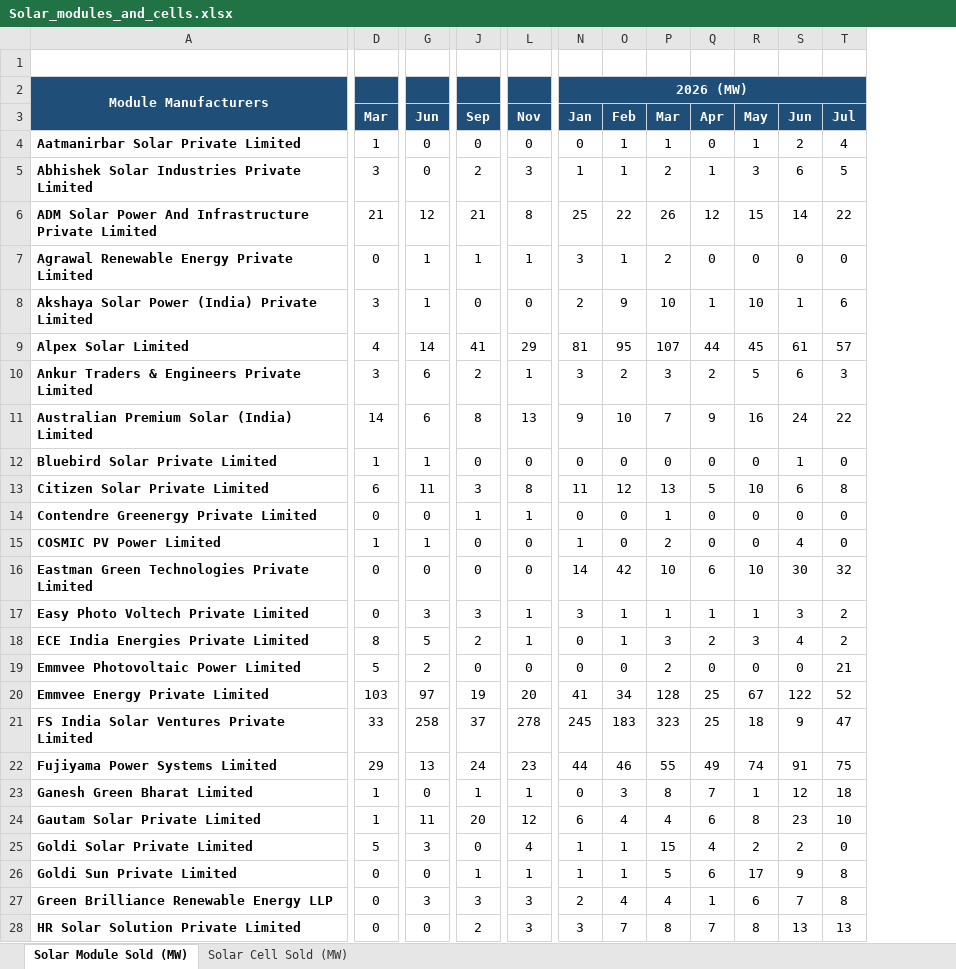
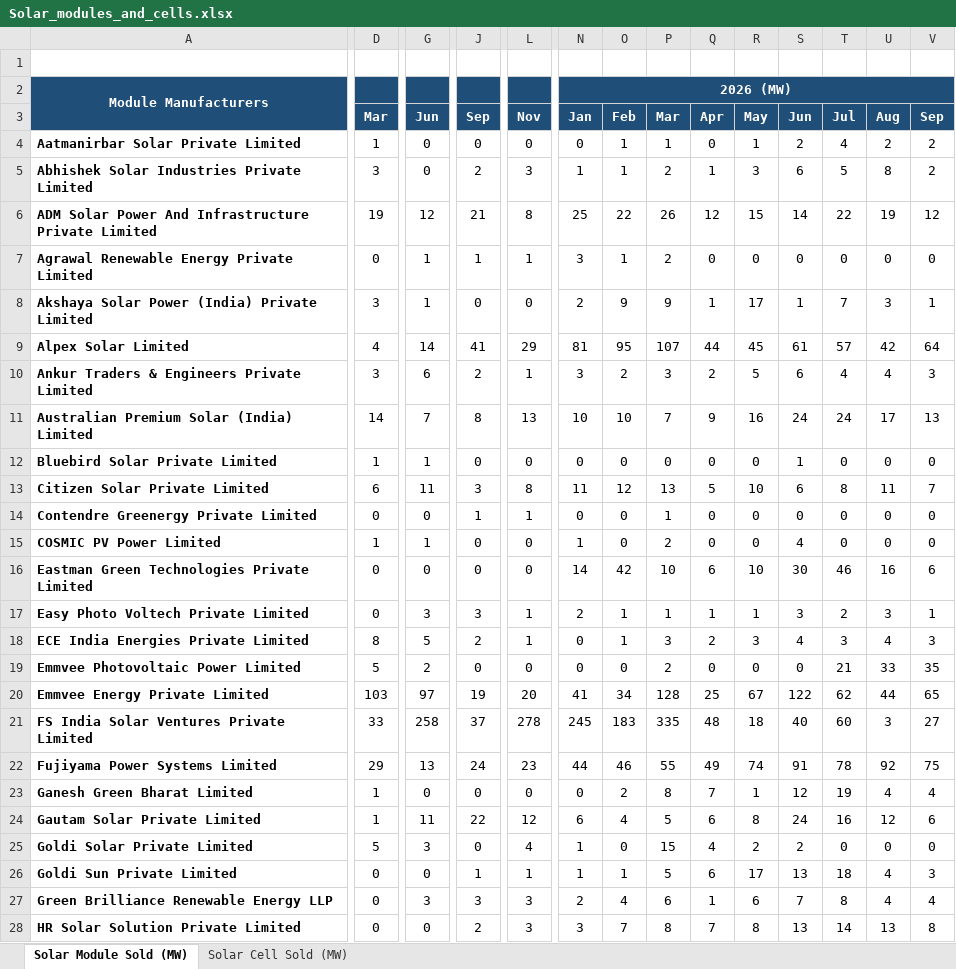
Before and after one commit to Poweravendus/Power, an Excel workbook: Solar_modules_and_cells.xlsx, sheet Solar Module Sold (MW), drawn as a sheet; only a part is shown, gaps mark what is left out; values as stored, in another font and other column widths than the file's, no borders; charts and pictures not drawn; the diff covers the shown part only; the diff names each change by its address in the sheet, - before the commit and + after, or states it on an @@ line.

```diff
--- a/Solar_modules_and_cells.xlsx (sheet Solar Module Sold (MW))
+++ b/Solar_modules_and_cells.xlsx (sheet Solar Module Sold (MW))
+column U, rows 3-28: Aug | 2 | 8 | 19 | 0 | 3 | 42 | 4 | 17 | 0 | 11 | 0 | 0 | 16 | 3 | 4 | 33 | 44 | 3 | 92 | 4 | 12 | 0 | 4 | 4 | 13
+column V, rows 3-28: Sep | 2 | 2 | 12 | 0 | 1 | 64 | 3 | 13 | 0 | 7 | 0 | 0 | 6 | 1 | 3 | 35 | 65 | 27 | 75 | 4 | 6 | 0 | 3 | 4 | 8
-D6: 21
+D6: 19
-P8: 10
+P8: 9
-R8: 10
+R8: 17
-T8: 6
+T8: 7
-T10: 3
+T10: 4
-G11: 6
+G11: 7
-N11: 9
+N11: 10
-T11: 22
+T11: 24
-T16: 32
+T16: 46
-N17: 3
+N17: 2
-T18: 2
+T18: 3
-T20: 52
+T20: 62
-P21: 323
+P21: 335
-Q21: 25
+Q21: 48
-S21: 9
+S21: 40
-T21: 47
+T21: 60
-T22: 75
+T22: 78
-J23: 1
+J23: 0
-L23: 1
+L23: 0
-O23: 3
+O23: 2
-T23: 18
+T23: 19
-J24: 20
+J24: 22
-P24: 4
+P24: 5
-S24: 23
+S24: 24
-T24: 10
+T24: 16
-O25: 1
+O25: 0
-S26: 9
+S26: 13
-T26: 8
+T26: 18
-P27: 4
+P27: 6
-T28: 13
+T28: 14
```
Also changed, not shown: 69 edited cells elsewhere in this sheet, sheet Solar Cell Sold (MW), charts or pictures.
